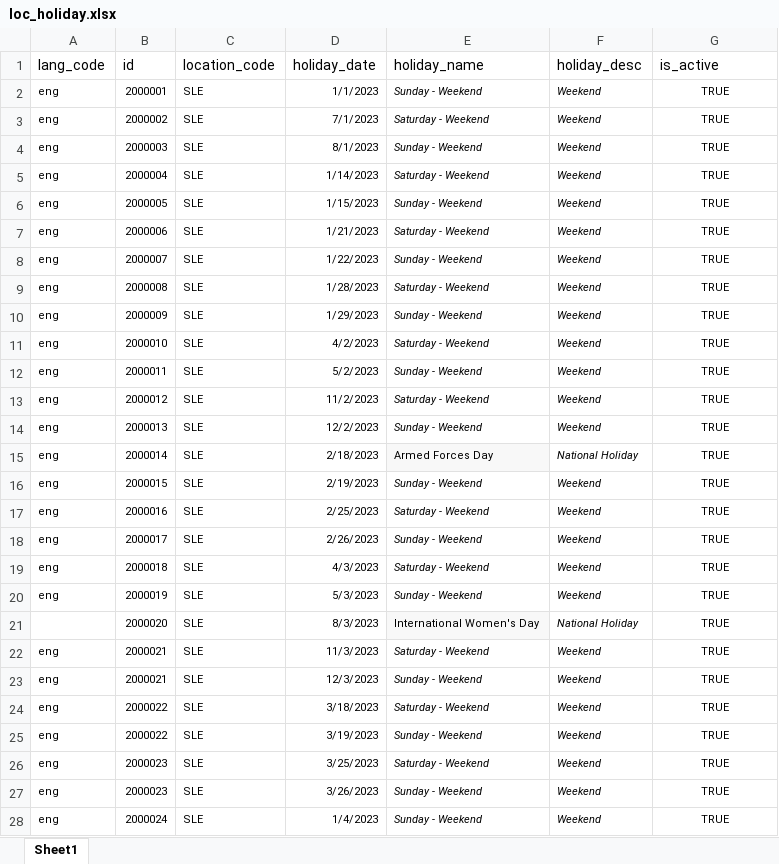
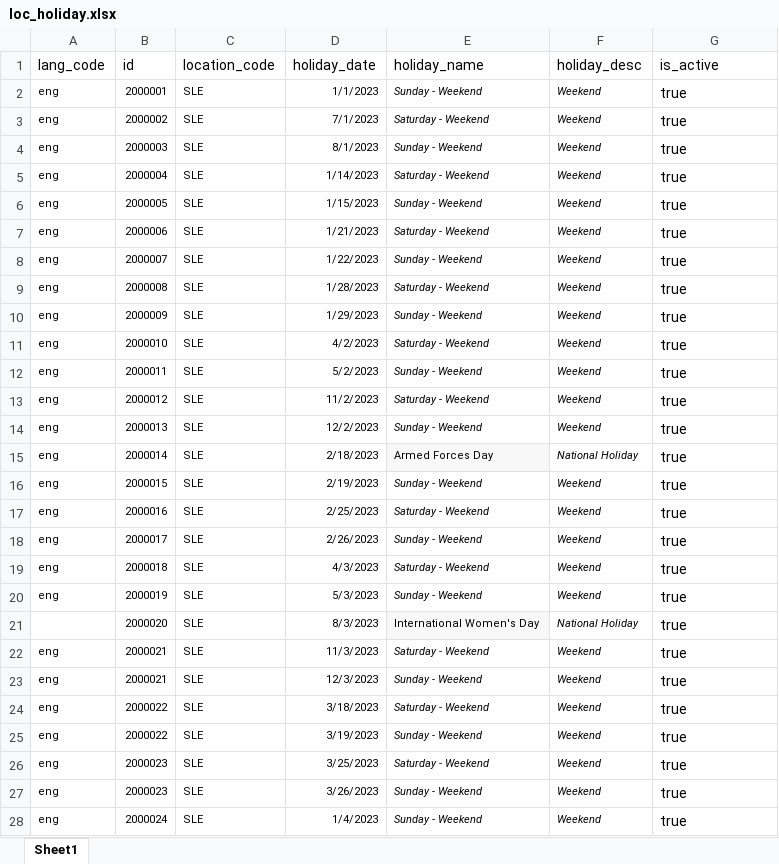
Before and after one commit to sierraleone-id/mosip-data, an Excel workbook: mosip_master/xlsx/loc_holiday.xlsx, sheet Sheet1, drawn as a sheet; only a part is shown; values as stored, in another font and other column widths than the file's, no borders; the diff covers the shown part only; the diff names each change by its address in the sheet, - before the commit and + after, or states it on an @@ line.

Commit message:
update loc_holiday.xlsx

```diff
--- a/mosip_master/xlsx/loc_holiday.xlsx (sheet Sheet1)
+++ b/mosip_master/xlsx/loc_holiday.xlsx (sheet Sheet1)
-G2:G28 (is_active): TRUE
+G2:G28 (is_active): true
@@ G2:G28 text size: larger, alignment: center → left @@
```
Also changed, not shown: 79 edited cells and cell formats elsewhere in this sheet.
